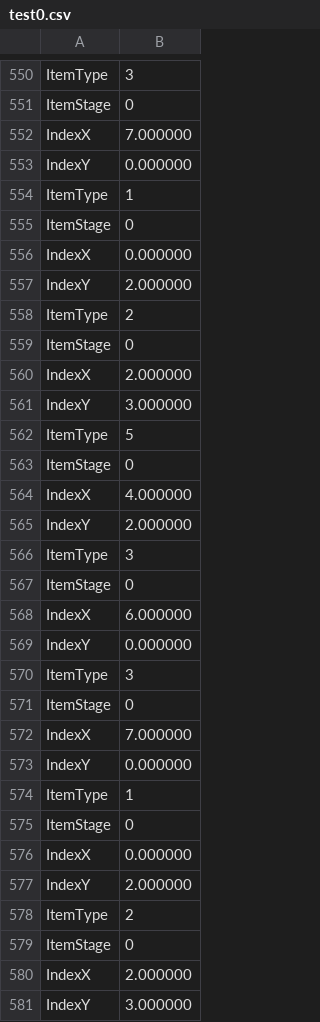
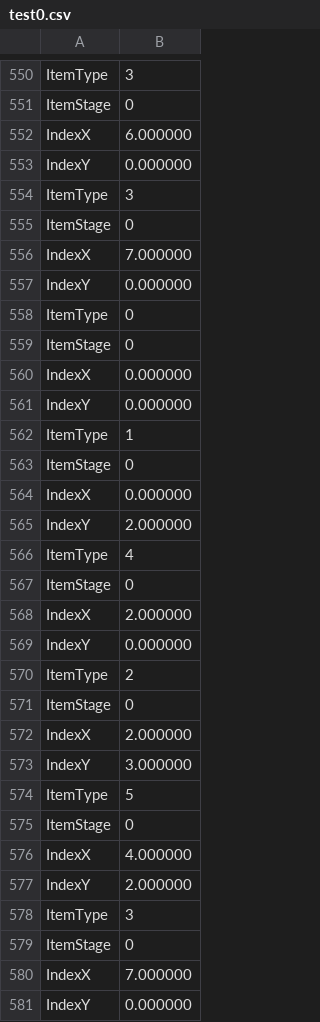
Before and after one commit to Limsunwoo1/Diablo2, a CSV file: Resource/Data/test0.csv, drawn as a sheet; only a part is shown, gaps mark what is left out; the shorter side is filled out with more unchanged rows; the diff names each change by its address in the sheet, - before the commit and + after, or states it on an @@ line.

Commit message:
TileIndex Render

```diff
--- a/Resource/Data/test0.csv
+++ b/Resource/Data/test0.csv
+row 552: IndexX | 6.000000
+row 553: IndexY | 0.000000
+row 554: ItemType | 3
+row 555: ItemStage | 0
+row 556: IndexX | 7.000000
+row 557: IndexY | 0.000000
+row 558: ItemType | 0
+row 559: ItemStage | 0
+row 560: IndexX | 0.000000
+row 561: IndexY | 0.000000
+row 562: ItemType | 1
+row 563: ItemStage | 0
+row 564: IndexX | 0.000000
+row 565: IndexY | 2.000000
+row 566: ItemType | 4
+row 567: ItemStage | 0
+row 568: IndexX | 2.000000
+row 569: IndexY | 0.000000
+row 570: ItemType | 2
+row 571: ItemStage | 0
+row 572: IndexX | 2.000000
+row 573: IndexY | 3.000000
+row 574: ItemType | 5
+row 575: ItemStage | 0
+row 576: IndexX | 4.000000
+row 577: IndexY | 2.000000
+row 578: ItemType | 3
+row 579: ItemStage | 0
```
Also changed, not shown: 30 other files.
